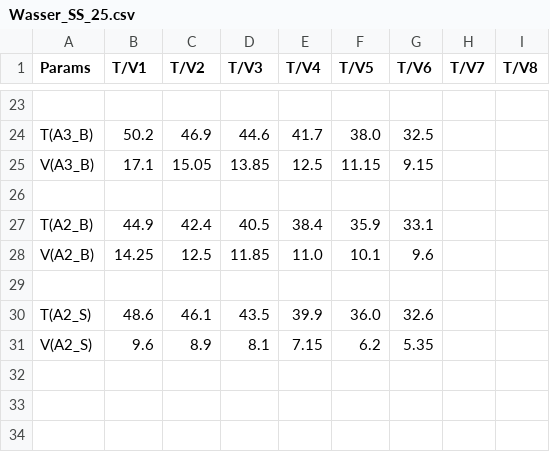
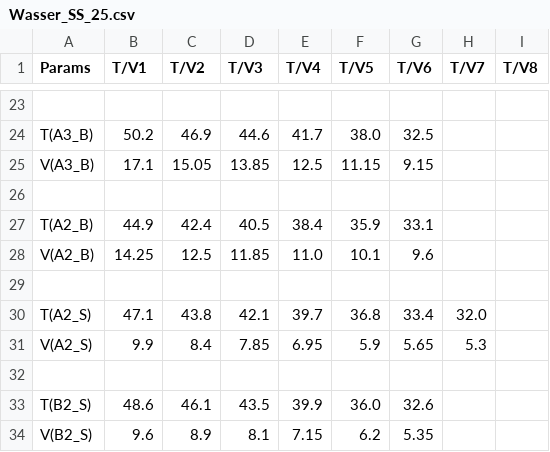
Before and after one commit to ManniGertrude/PC, a CSV file: Daten/Wasser_SS_25.csv, drawn as a sheet; only a part is shown, gaps mark what is left out.

Commit message:
modified:   Daten/Ideal_SS_25.csv 	modified:   Daten/Mikroskop_SS_25.csv 	modified:   Daten/Wasser_SS_25.csv 	modified:   PNG/Wasser_SS_25/Wasser A2 Benzoe.png 	modified:   PNG/Wasser_SS_25/Wasser A2 Salicyl.png 	new file:   PNG/Wasser_SS_25/Wasser B2 Salicyl.png

```diff
--- a/Daten/Wasser_SS_25.csv
+++ b/Daten/Wasser_SS_25.csv
@@ -29,3 +29,6 @@ V(A2_B),    14.25,  12.5,   11.85,  11.0,   10.1,   9.6
 
-T(A2_S),    48.6,   46.1,   43.5,   39.9,   36.0,   32.6
-V(A2_S),    9.6,    8.9,    8.1,    7.15,   6.2,    5.35
+T(A2_S),    47.1,   43.8,   42.1,   39.7,   36.8,   33.4,   32.0
+V(A2_S),    9.9,    8.4,    7.85,   6.95,   5.9,    5.65,   5.3
+
+T(B2_S),    48.6,   46.1,   43.5,   39.9,   36.0,   32.6
+V(B2_S),    9.6,    8.9,    8.1,    7.15,   6.2,    5.35
```
Also changed, not shown: Daten/Ideal_SS_25.csv, Daten/Mikroskop_SS_25.csv, 3 other files.
